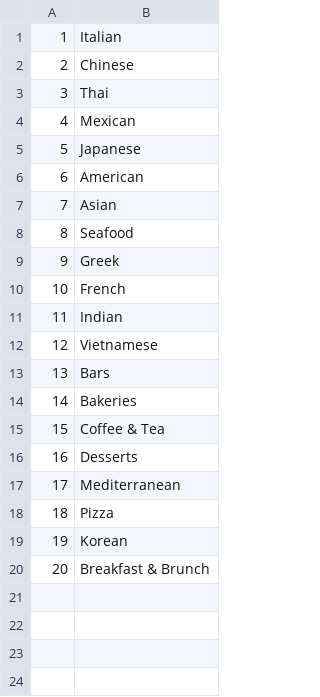
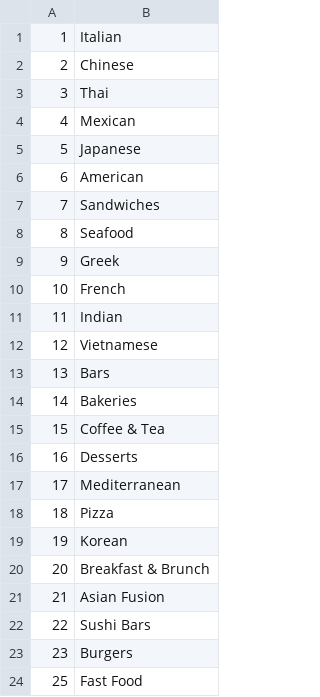
Before and after one commit to aliciajlee/feed2, a CSV file: starter-data/tags.csv, drawn as a sheet.

Commit message:
add data and moved files around

```diff
--- a/starter-data/tags.csv
+++ b/starter-data/tags.csv
@@ -6,3 +6,3 @@
 6,American
-7,Asian
+7,Sandwiches
 8,Seafood
@@ -20 +20,5 @@
 20,Breakfast & Brunch
+21,Asian Fusion
+22,Sushi Bars
+23,Burgers
+25,Fast Food
```
Also changed, not shown: 4 other files.
